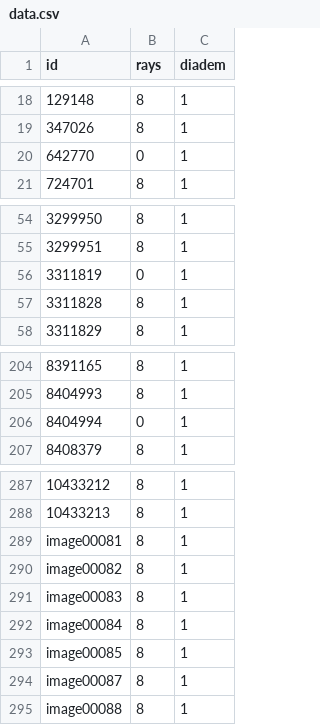
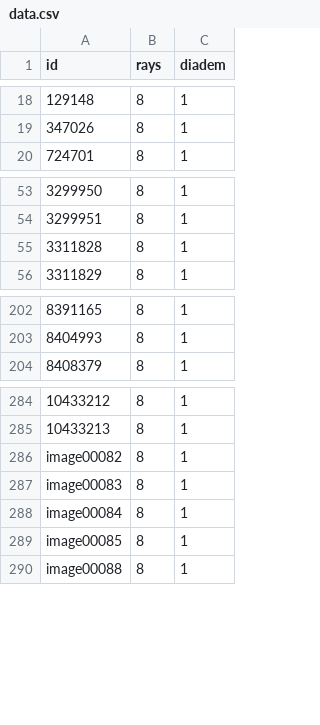
Before and after one commit to Tomi-1997/AJ_Star_Detection, a CSV file: Alex J. Star Detection/data.csv, drawn as a sheet; only a part is shown, gaps mark what is left out; the diff names each change by its address in the sheet, - before the commit and + after, or states it on an @@ line.

Commit message:
fixed several functs
+ take random images to test dir
+ activation function is randomised
+ updated data.csv (removed duplicates)

```diff
--- a/Alex J. Star Detection/data.csv
+++ b/Alex J. Star Detection/data.csv
-row 20: 642770 | 0 | 1
-row 56: 3311819 | 0 | 1
-row 206: 8404994 | 0 | 1
-row 289: image00081 | 8 | 1
-row 294: image00087 | 8 | 1
```
Also changed, not shown: 3 other files.
